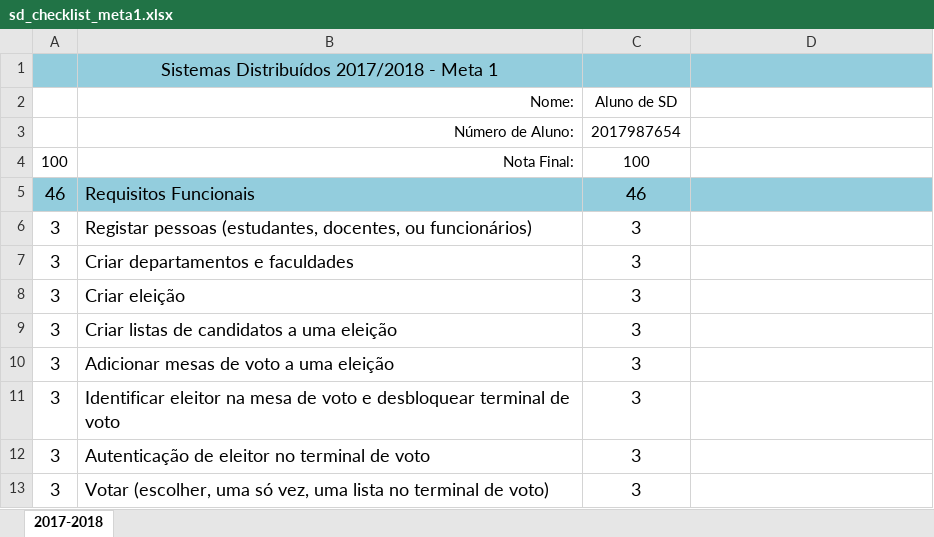
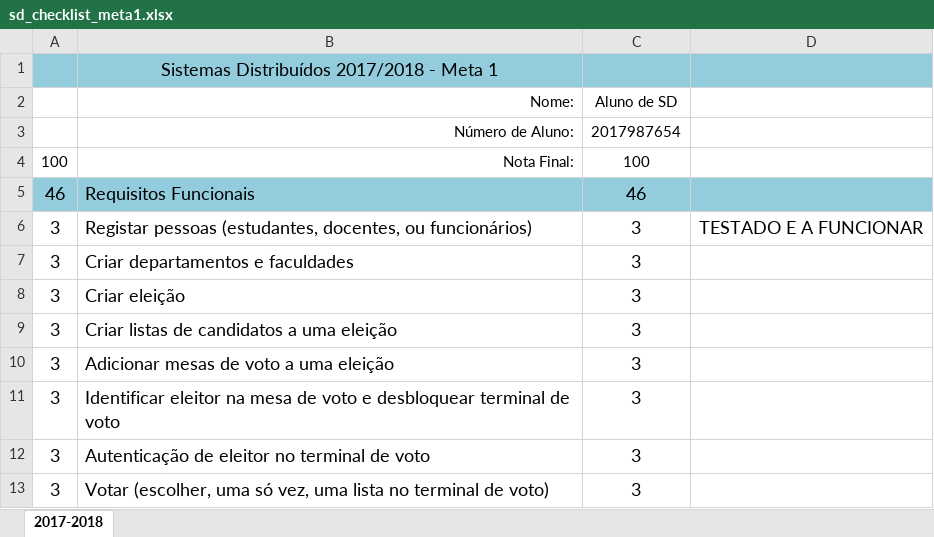
Before and after one commit to gcsilva11/DistributedSystems_2017-2018, an Excel workbook: sd_checklist_meta1.xlsx, sheet 2017-2018, drawn as a sheet; only a part is shown; values as stored, in another font and other column widths than the file's, no borders; the diff names each change by its address in the sheet, - before the commit and + after, or states it on an @@ line.

```diff
--- a/sd_checklist_meta1.xlsx (sheet 2017-2018)
+++ b/sd_checklist_meta1.xlsx (sheet 2017-2018)
-D6: (empty)
+D6: TESTADO E A FUNCIONAR
```
Also changed, not shown: 7 other files.
